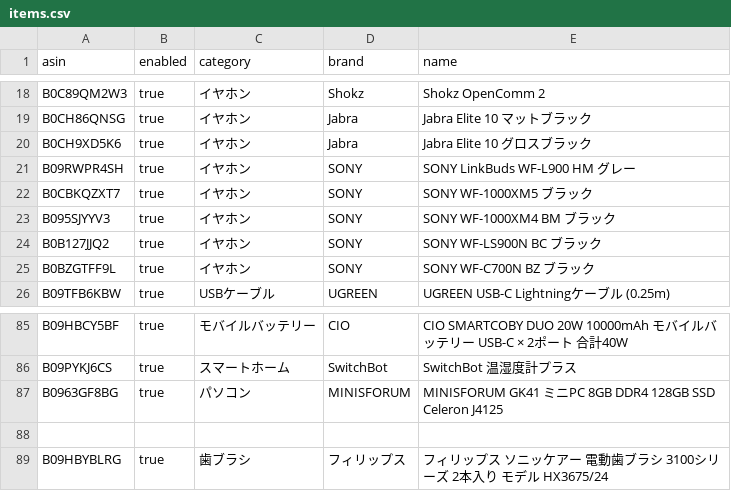
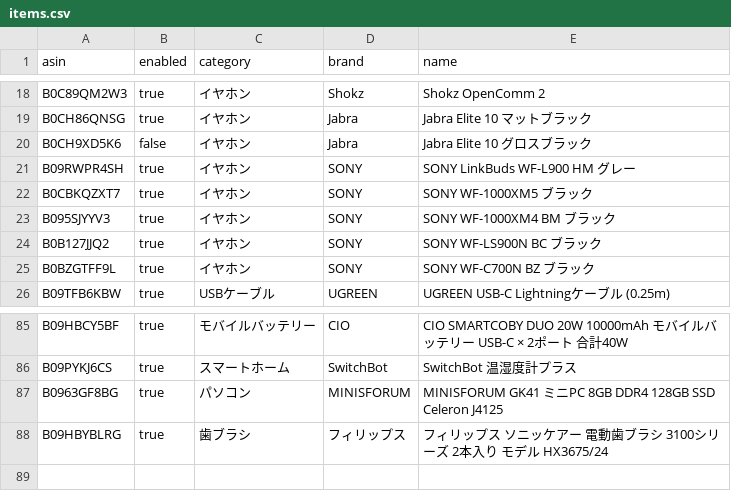
Before and after one commit to yteraoka/amazon-price-watcher, a CSV file: evidence/sources/local/items.csv, drawn as a sheet; only a part is shown, gaps mark what is left out.

Commit message:
Update items.csv

```diff
--- a/evidence/sources/local/items.csv
+++ b/evidence/sources/local/items.csv
@@ -19,3 +19,3 @@
 "B0CH86QNSG","true","イヤホン","Jabra","Jabra Elite 10 マットブラック"
-"B0CH9XD5K6","true","イヤホン","Jabra","Jabra Elite 10 グロスブラック"
+"B0CH9XD5K6","false","イヤホン","Jabra","Jabra Elite 10 グロスブラック"
 "B09RWPR4SH","true","イヤホン","SONY","SONY LinkBuds WF-L900 HM グレー"
@@ -87,3 +87,2 @@
 "B0963GF8BG","true","パソコン","MINISFORUM","MINISFORUM GK41 ミニPC 8GB DDR4 128GB SSD Celeron J4125"
-
 "B09HBYBLRG","true","歯ブラシ","フィリップス","フィリップス ソニッケアー 電動歯ブラシ 3100シリーズ 2本入り モデル HX3675/24"
```
